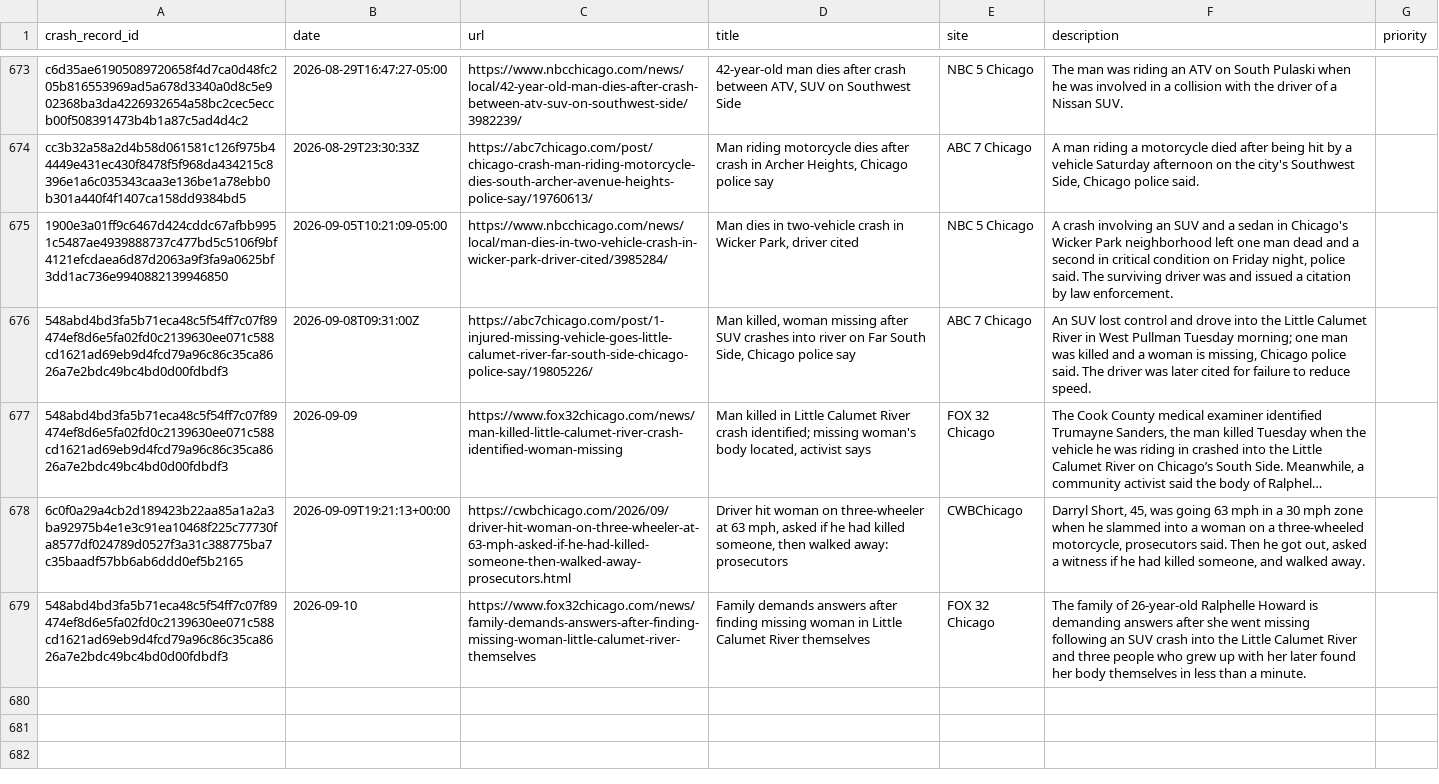
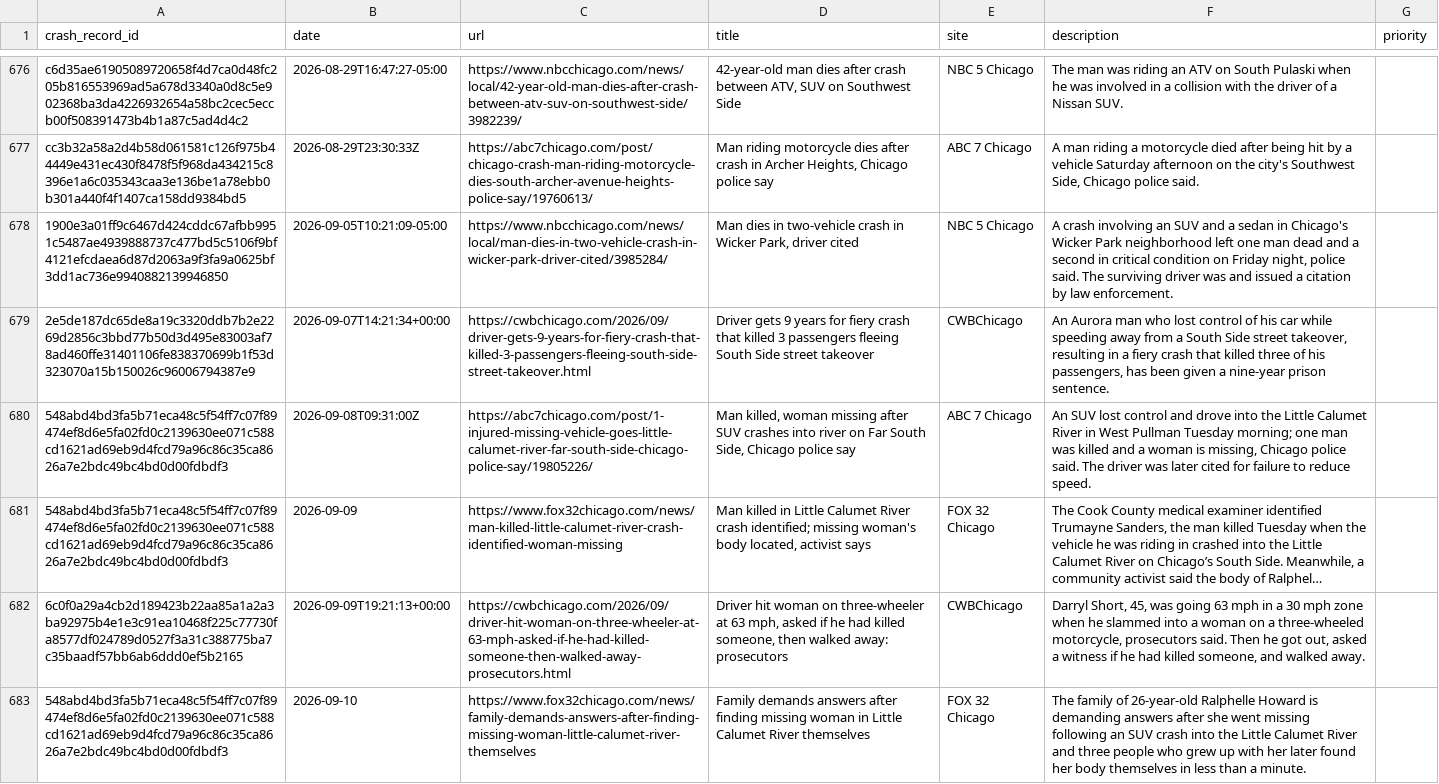
Before and after one commit to crashstop/crash-stories-publish, a CSV file: stories.csv, drawn as a sheet; only a part is shown, gaps mark what is left out; long unchanged cells end in …; the diff covers the shown part only; the diff names each change by its address in the sheet, - before the commit and + after, or states it on an @@ line.

```diff
--- a/stories.csv
+++ b/stories.csv
+row 679: 2e5de187dc65de8a19c3320ddb7b2e2269d2856c3bbd77b50d3d495e83003af78ad460ffe31401106fe838370699b1f53d323070a15b150026c96006794387e9 | 2026-09-07T14:21:34+00:00 | https://cwbchicago.com/2026/09/driver-gets-9-years-for-fiery-crash-that-killed-3-passengers-fleeing-south-side-street-takeover.html | Driver gets 9 years for fiery crash that killed 3 passengers fleeing South Side street takeover | CWBChicago | An Aurora man who lost control of his car while speeding away from a South Side street takeover, resulting in a fiery crash that killed three of his passengers, has been given a nine-year prison sentence.
```
Also changed, not shown: 5 added rows elsewhere in this file.
